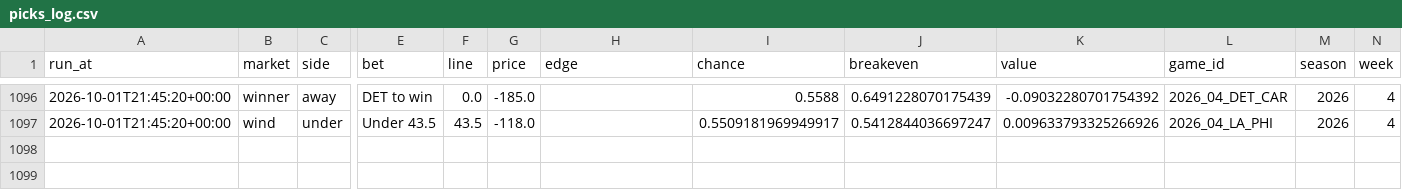
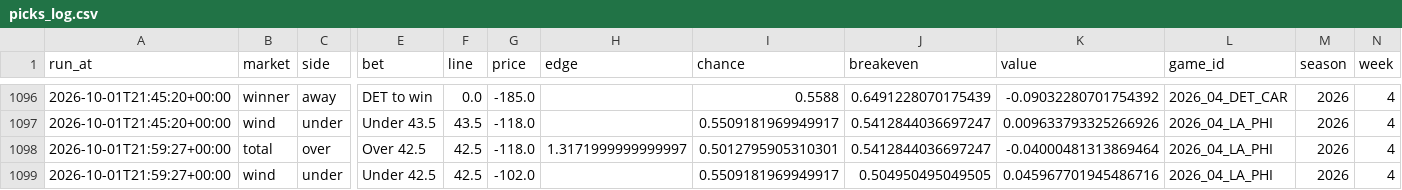
Before and after one commit to jferaz23/nfl-line-model, a CSV file: artifacts/tracker/picks_log.csv, drawn as a sheet; only a part is shown, gaps mark what is left out; rows hold the shown columns only; the diff names each change by its address in the sheet, - before the commit and + after, or states it on an @@ line.

```diff
--- a/artifacts/tracker/picks_log.csv
+++ b/artifacts/tracker/picks_log.csv
+row 1098: 2026-10-01T21:59:27+00:00 | total | over | Over 42.5 | 42.5 | -118.0 | 1.3171999999999997 | 0.5012795905310301 | 0.5412844036697247 | -0.04000481313869464 | 2026_04_LA_PHI | 2026 | 4
+row 1099: 2026-10-01T21:59:27+00:00 | wind | under | Under 42.5 | 42.5 | -102.0 |  | 0.5509181969949917 | 0.504950495049505 | 0.045967701945486716 | 2026_04_LA_PHI | 2026 | 4
```
Also changed, not shown: artifacts/kalshi/kalshi_nfl.csv, artifacts/lines/espn_lines.csv.
